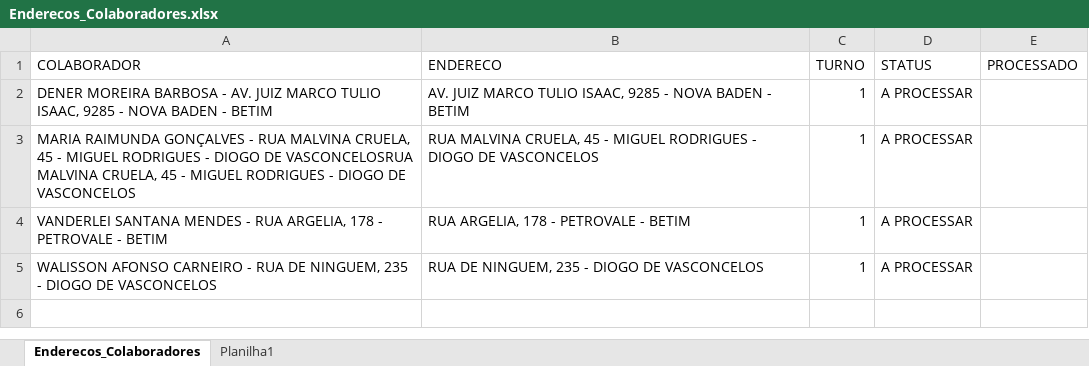
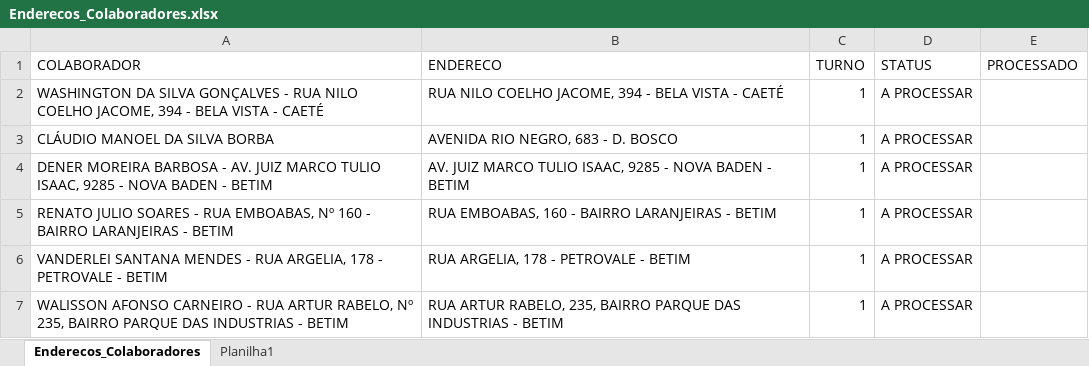
Before and after one commit to pegonsLog/LocalizadorMyMaps, an Excel workbook: Enderecos_Colaboradores.xlsx, sheet Enderecos_Colaboradores, drawn as a sheet; values as stored, in another font and other column widths than the file's, no borders; addresses are those after the commit; the diff names each change by its address in the sheet, - before the commit and + after, or states it on an @@ line.

```diff
--- a/Enderecos_Colaboradores.xlsx (sheet Enderecos_Colaboradores)
+++ b/Enderecos_Colaboradores.xlsx (sheet Enderecos_Colaboradores)
+row 2: WASHINGTON DA SILVA GONÇALVES - RUA NILO COELHO JACOME, 394 - BELA VISTA - CAETÉ | RUA NILO COELHO JACOME, 394 - BELA VISTA - CAETÉ | 1 | A PROCESSAR
+row 3: CLÁUDIO MANOEL DA SILVA BORBA | AVENIDA RIO NEGRO, 683 - D. BOSCO | 1 | A PROCESSAR
-A5 (COLABORADOR): MARIA RAIMUNDA GONÇALVES - RUA MALVINA CRUELA, 45 - MIGUEL RODRIGUES - DIOGO DE VASCONCELOSRUA MALVINA CRUELA, 45 - MIGUEL RODRIGUES - DIOGO DE VASCONCELOS
+A5 (COLABORADOR): RENATO JULIO SOARES - RUA EMBOABAS, Nº 160 - BAIRRO LARANJEIRAS - BETIM
-B5 (ENDERECO): RUA MALVINA CRUELA, 45 - MIGUEL RODRIGUES - DIOGO DE VASCONCELOS
+B5 (ENDERECO): RUA EMBOABAS, 160 - BAIRRO LARANJEIRAS - BETIM
-A7 (COLABORADOR): …- RUA DE NINGUEM, 235 - DIOGO DE VASCONCELOS
+A7 (COLABORADOR): …- RUA ARTUR RABELO, Nº 235, BAIRRO PARQUE DAS INDUSTRIAS - BETIM
-B7 (ENDERECO): RUA DE NINGUEM, 235 - DIOGO DE VASCONCELOS
+B7 (ENDERECO): RUA ARTUR RABELO, 235, BAIRRO PARQUE DAS INDUSTRIAS - BETIM
```
Also changed, not shown: sheet Planilha1, 28 other files.
